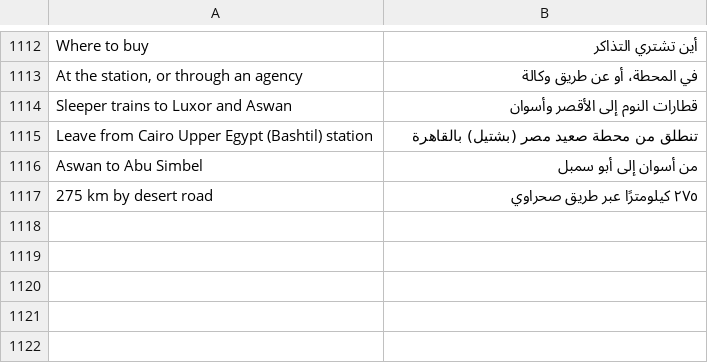
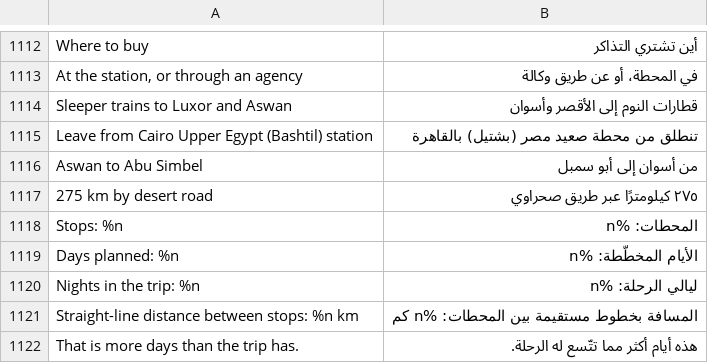
Before and after one commit to AhmedNasr289/egybi, a TSV file: backend/i18n/ar.tsv, drawn as a sheet; only a part is shown, gaps mark what is left out; the diff names each change by its address in the sheet, - before the commit and + after, or states it on an @@ line.

```diff
--- a/backend/i18n/ar.tsv
+++ b/backend/i18n/ar.tsv
+row 1118: Stops: %n | المحطات: %n
+row 1119: Days planned: %n | الأيام المخطّطة: %n
+row 1120: Nights in the trip: %n | ليالي الرحلة: %n
+row 1121: Straight-line distance between stops: %n km | المسافة بخطوط مستقيمة بين المحطات: %n كم
+row 1122: That is more days than the trip has. | هذه أيام أكثر مما تتّسع له الرحلة.
```
Also changed, not shown: backend/i18n/ru.tsv, 39 other files.
